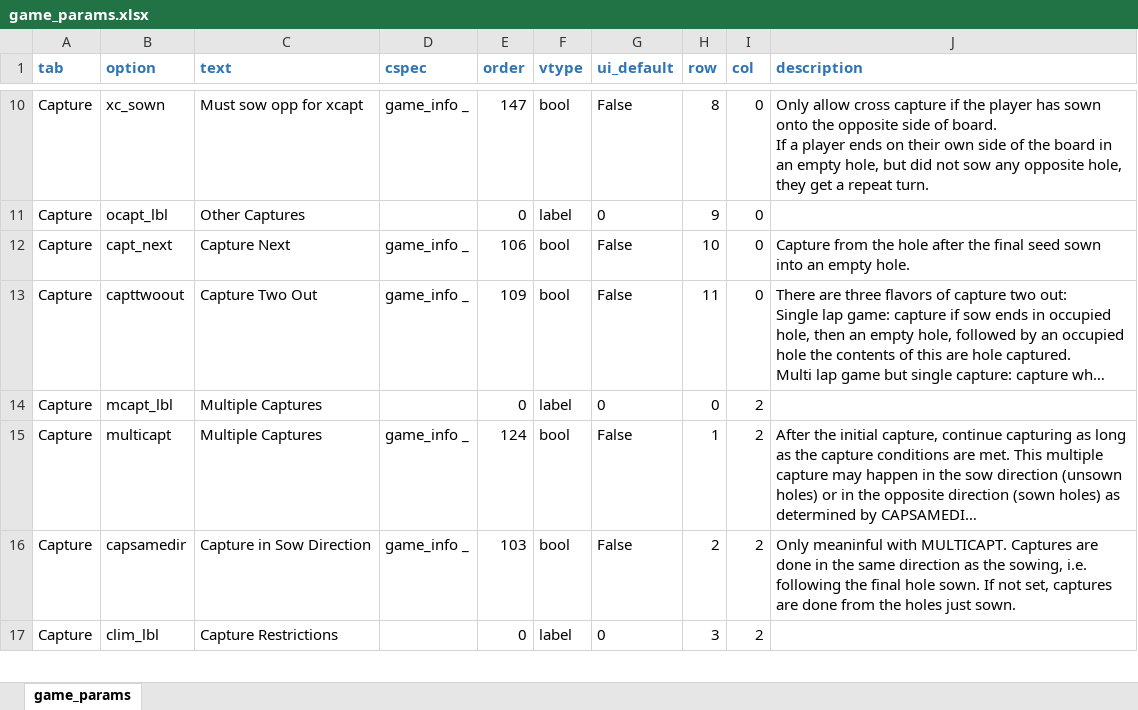
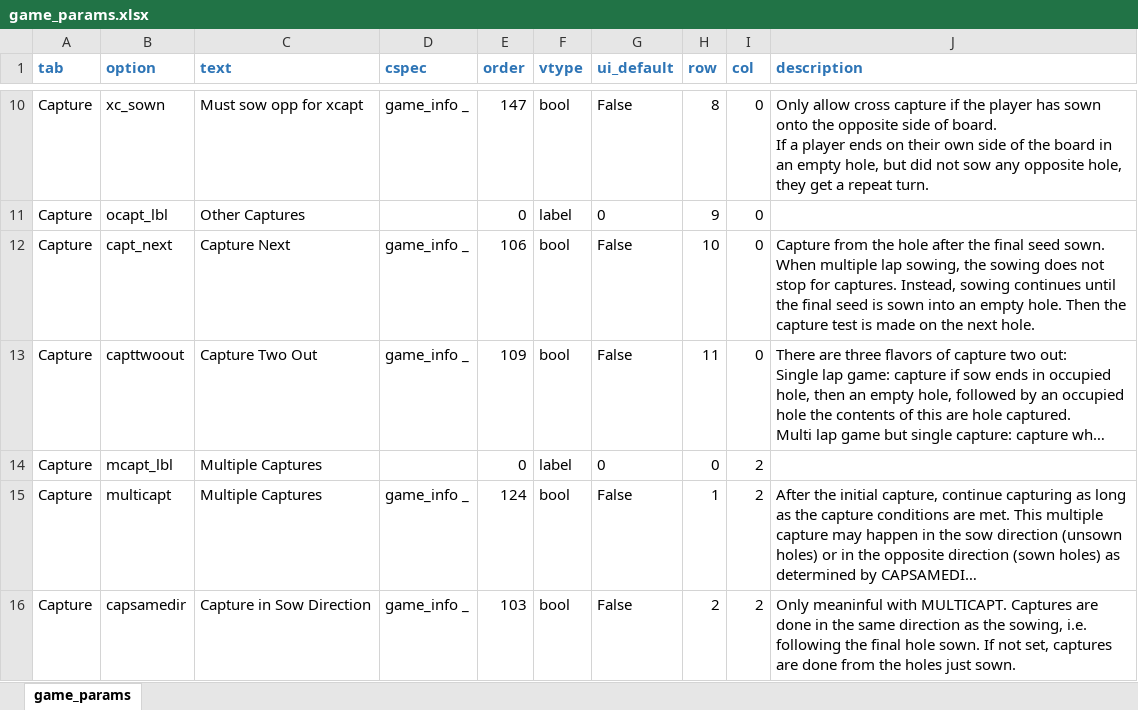
Before and after one commit to StoneShark/MancalaGames, an Excel workbook: src/game_params.xlsx, sheet game_params, drawn as a sheet; only a part is shown, gaps mark what is left out; the shorter side is filled out with more unchanged rows; long unchanged cells end in …; values as stored, in another font and other column widths than the file's, no borders; ↵ is a line break in a cell; the diff covers the shown part only; the diff names each change by its address in the sheet, - before the commit and + after, or states it on an @@ line.

Commit message:
CaptNext corrected/improved now works differently for mlaps versus single sow; can be decorated with both multiple capture and capt same dir; and capture log makes more sense. Allow children for both CaptNext and CaptTwoOut--added test cases to prove they work. Implemented MoveAllFirst for Adji-boto; added appropriate rules and integrated with the rest of the software.

```diff
--- a/src/game_params.xlsx (sheet game_params)
+++ b/src/game_params.xlsx (sheet game_params)
-J12 (description): …final seed sown into an empty hole.
+J12 (description): …final seed sown. ↵ When multiple lap sowing, the sowing does not stop for captures. Instead, sowing continues until the final seed is sown into an empty hole. Then the capture test is made on the next hole.
```
Also changed, not shown: 1 edited cell elsewhere in this sheet, 24 other files.
